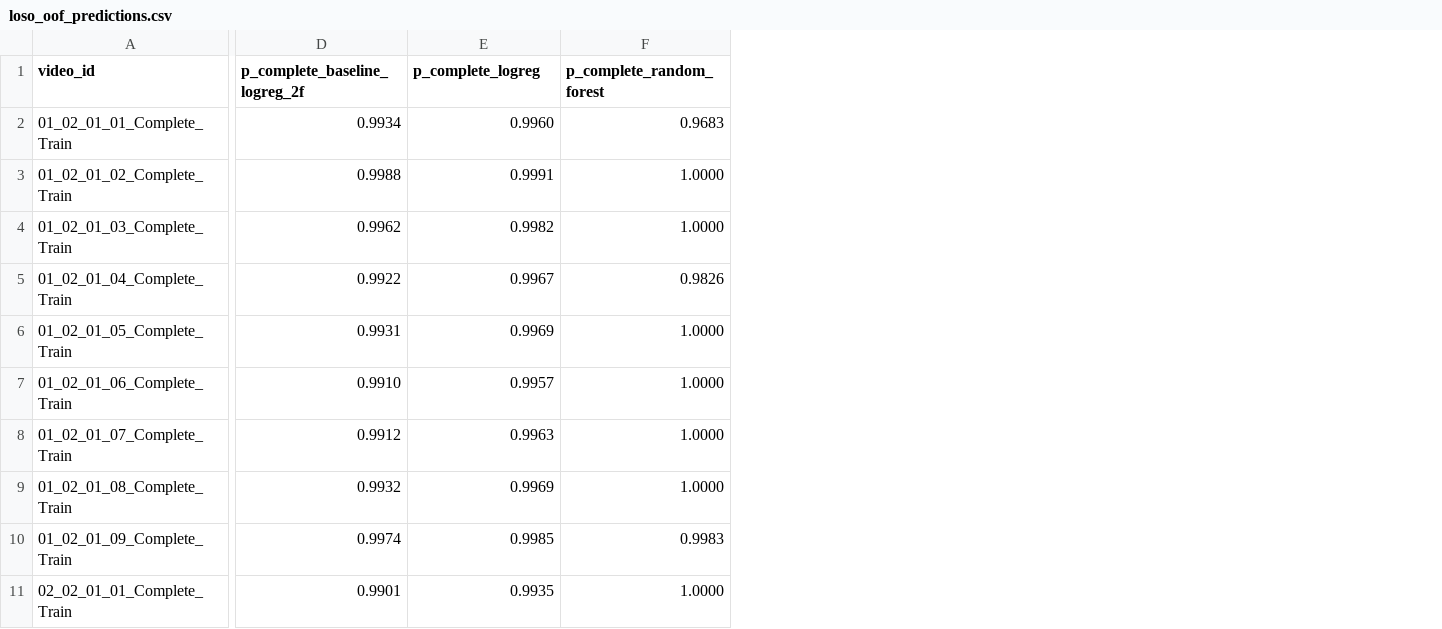
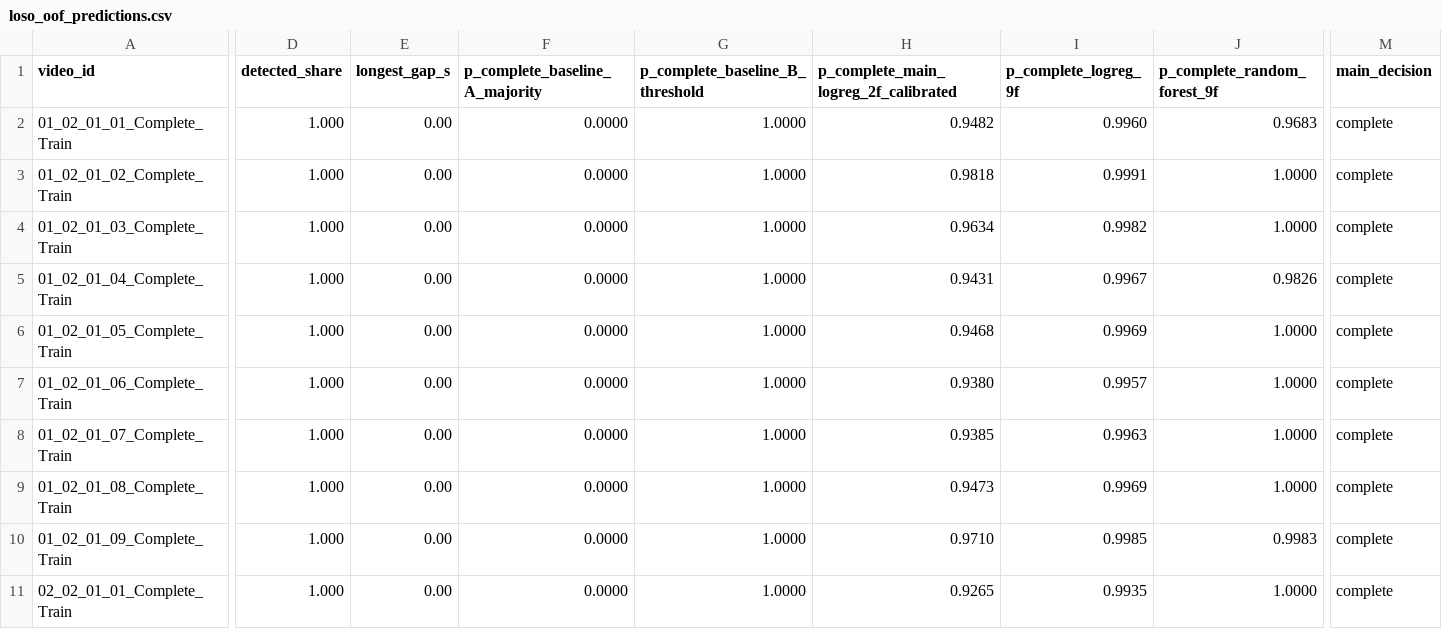
Before and after one commit to Qalau-Development/seriq-ai, a CSV file: ml-training/results/loso_oof_predictions.csv, drawn as a sheet; only a part is shown, gaps mark what is left out; removed rows and columns are numbered as before the commit, all else as after; the diff covers the shown part only; the diff names each change by its address in the sheet, - before the commit and + after, or states it on an @@ line.

Commit message:
Обучение: baseline по классу большинства и по порогу, основная модель с калибровкой

```diff
--- a/ml-training/results/loso_oof_predictions.csv
+++ b/ml-training/results/loso_oof_predictions.csv
-column D (p_complete_baseline_logreg_2f), rows 2-11: 0.9934 | 0.9988 | 0.9962 | 0.9922 | 0.9931 | 0.9910 | 0.9912 | 0.9932 | 0.9974 | 0.9901
+column D (detected_share), rows 2-11: all 1.000
+column E (longest_gap_s), rows 2-11: all 0.00
+column F (p_complete_baseline_A_majority), rows 2-11: all 0.0000
+column G (p_complete_baseline_B_threshold), rows 2-11: all 1.0000
+column H, rows 1-11: p_complete_main_logreg_2f_calibrated | 0.9482 | 0.9818 | 0.9634 | 0.9431 | 0.9468 | 0.9380 | 0.9385 | 0.9473 | 0.9710 | 0.9265
+column M (main_decision), rows 2-11: all complete
-I1: p_complete_logreg
+I1: p_complete_logreg_9f
-J1: p_complete_random_forest
+J1: p_complete_random_forest_9f
```
Also changed, not shown: 2 edited cells elsewhere in this file, 2 other files.
